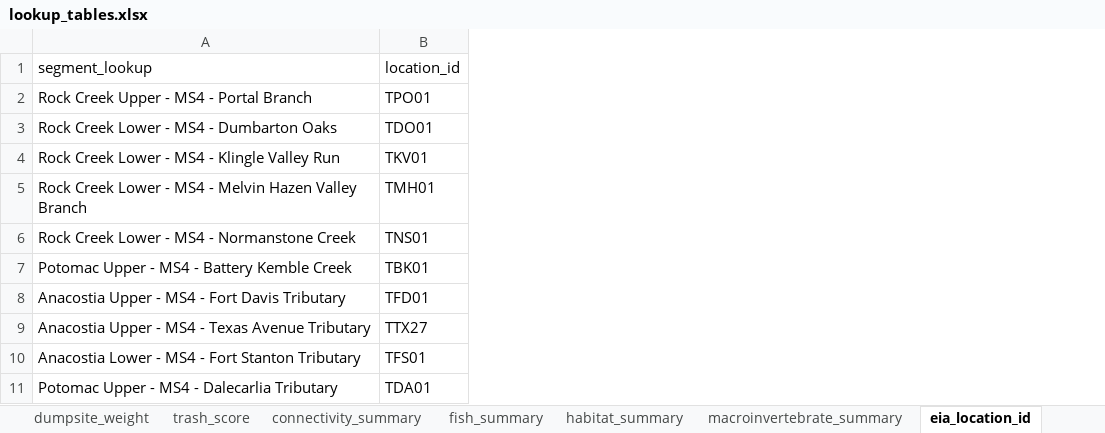
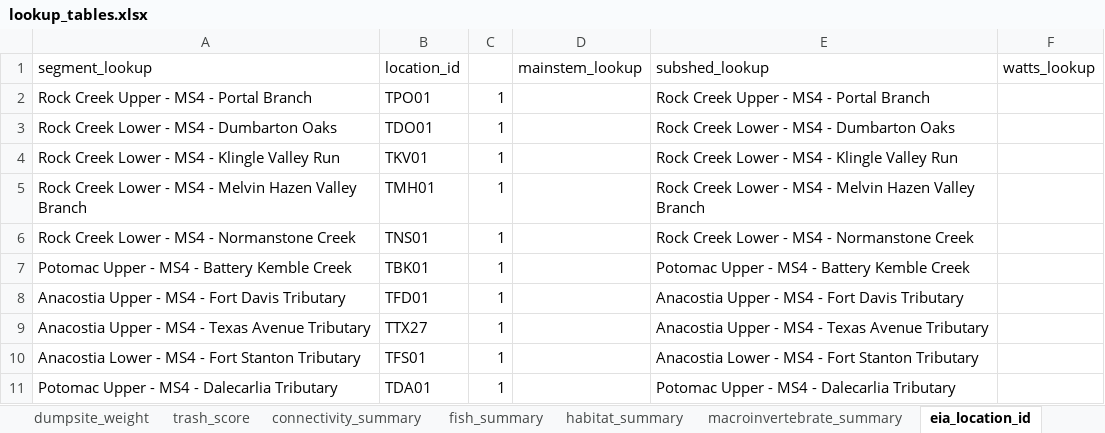
Before and after one commit to LimnoTech/SCI, an Excel workbook: data/lookup_tables.xlsx, sheet eia_location_id, drawn as a sheet; only a part is shown; values as stored, in another font and other column widths than the file's, no borders; the diff names each change by its address in the sheet, - before the commit and + after, or states it on an @@ line.

Commit message:
Calculate EIA impervious treated area
May need to do GIS intersection with impervious layer and subshed layer to confirm correct numbers. Should all layers be referencing the DC open data subshed layer instead of the typical LTI subshed layer?

```diff
--- a/data/lookup_tables.xlsx (sheet eia_location_id)
+++ b/data/lookup_tables.xlsx (sheet eia_location_id)
+column C, rows 2-11: all 1
+column D (mainstem_lookup), empty
+column E (subshed_lookup), rows 2-11: Rock Creek Upper - MS4 - Portal Branch | Rock Creek Lower - MS4 - Dumbarton Oaks | Rock Creek Lower - MS4 - Klingle Valley Run | Rock Creek Lower - MS4 - Melvin Hazen Valley Branch | Rock Creek Lower - MS4 - Normanstone Creek | Potomac Upper - MS4 - Battery Kemble Creek | Anacostia Upper - MS4 - Fort Davis Tributary | Anacostia Upper - MS4 - Texas Avenue Tributary | Anacostia Lower - MS4 - Fort Stanton Tributary | Potomac Upper - MS4 - Dalecarlia Tributary
+column F (watts_lookup), empty
```
Also changed, not shown: 4 other files.
